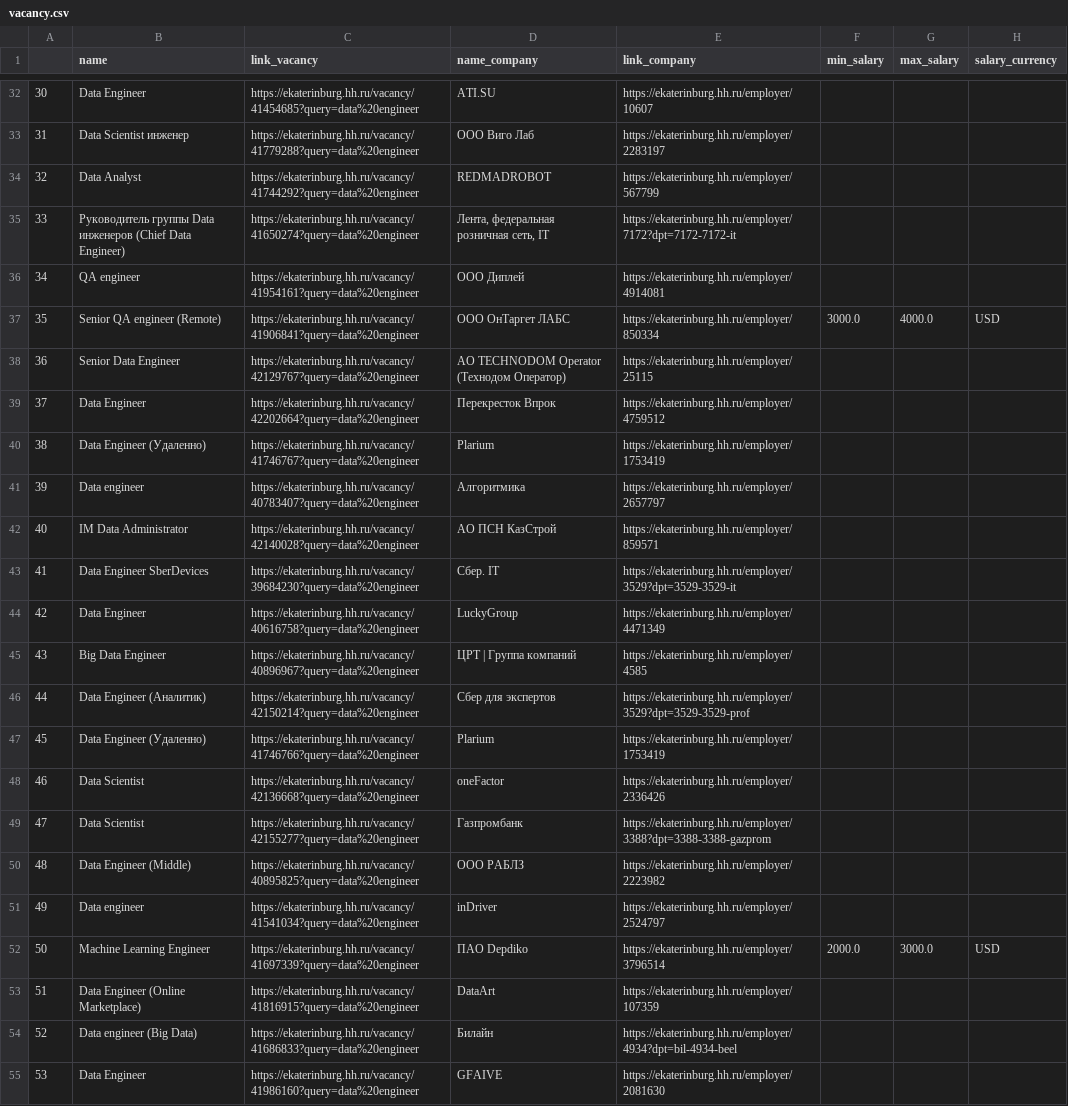
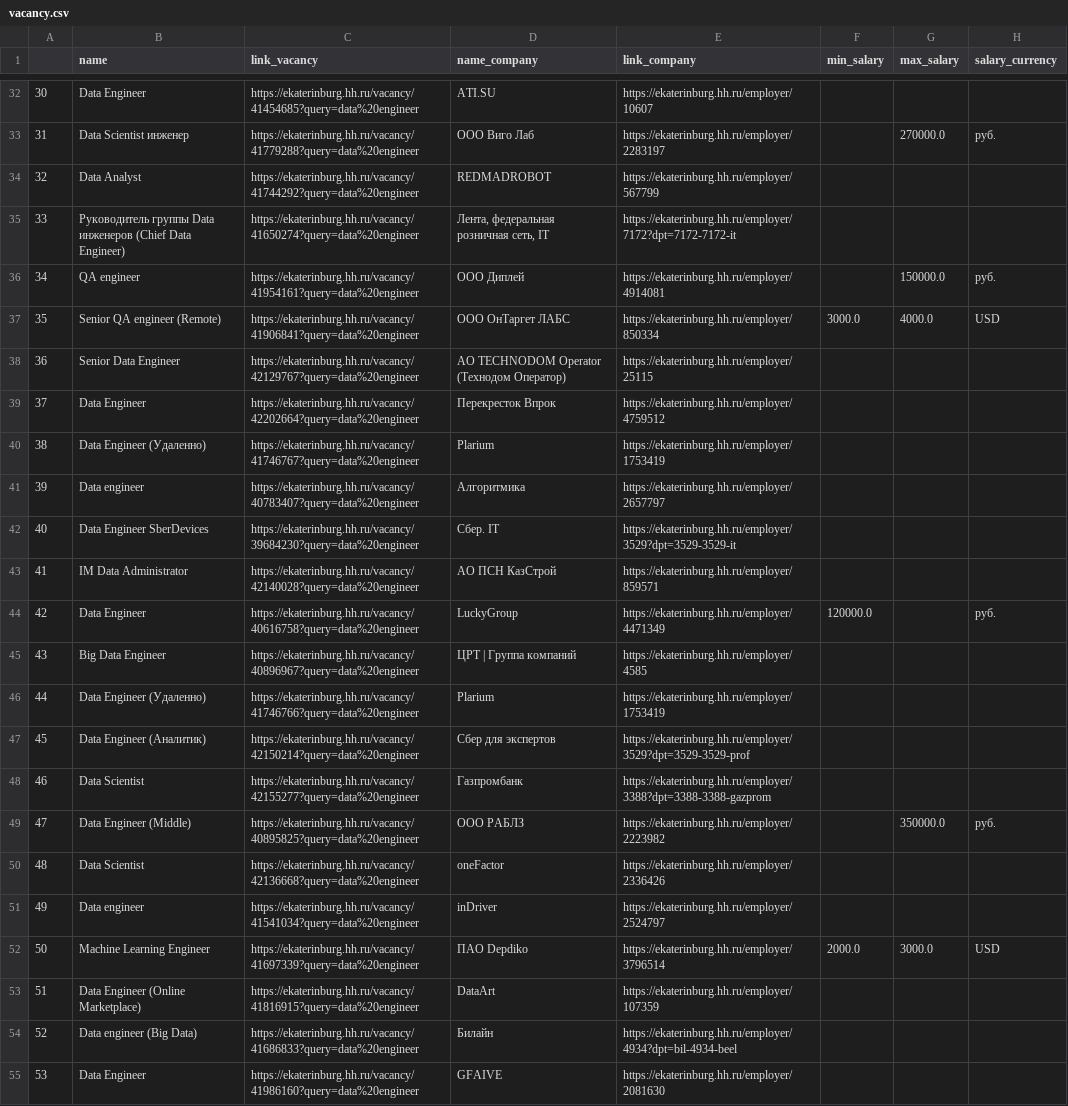
Before and after one commit to bengori/scraping, a CSV file: homework/les2/vacancy.csv, drawn as a sheet; only a part is shown, gaps mark what is left out; removed rows and columns are numbered as before the commit, all else as after; the diff covers the shown part only; the diff names each change by its address in the sheet, - before the commit and + after, or states it on an @@ line.

Commit message:
hw 2 наконец разобралась с pandas и сохранила один из результатов поиска вакансий data engineer c двух сайтов в один файл csv (с сайта hh.ru включила результаты запроса с 2 страниц, но в коде предусмотрено, что можно выбрать все

```diff
--- a/homework/les2/vacancy.csv
+++ b/homework/les2/vacancy.csv
@@ column A renumbered between rows 6 and 99 @@
-G33 (maх_salary): (empty)
+G33 (maх_salary): 270000.0
-H33 (salary_currency): (empty)
+H33 (salary_currency): руб.
-G36 (maх_salary): (empty)
+G36 (maх_salary): 150000.0
-H36 (salary_currency): (empty)
+H36 (salary_currency): руб.
@@ row 43 moved to row 42: 40 @@
-F44 (min_salary): (empty)
+F44 (min_salary): 120000.0
-H44 (salary_currency): (empty)
+H44 (salary_currency): руб.
@@ row 47 moved to row 46: 44 @@
@@ row 49 moved to row 48: 46 @@
+row 49: 47 | Data Engineer (Middle) | https://ekaterinburg.hh.ru/vacancy/40895825?query=data%20engineer | ООО РАБЛЗ | https://ekaterinburg.hh.ru/employer/2223982 |  | 350000.0 | руб.
-row 50: 48 | Data Engineer (Middle) | https://ekaterinburg.hh.ru/vacancy/40895825?query=data%20engineer | ООО РАБЛЗ | https://ekaterinburg.hh.ru/employer/2223982
```
Also changed, not shown: 1 added row, 1 removed row, 12 moved rows and 28 edited cells elsewhere in this file, 1 other file.
